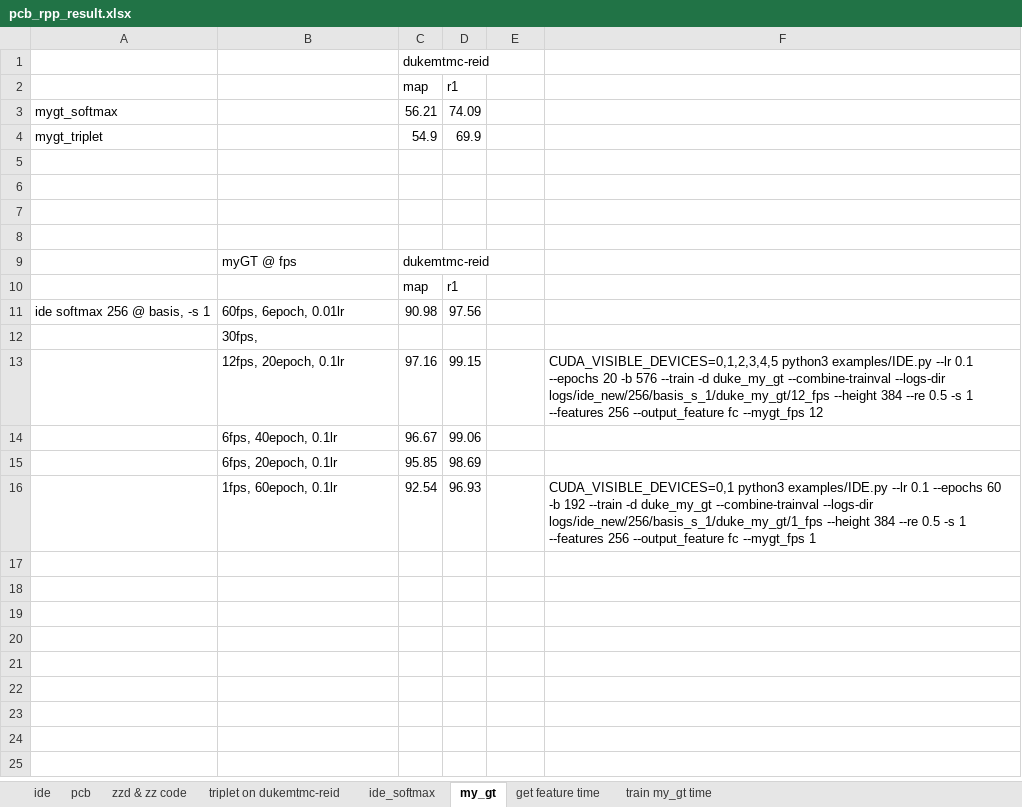
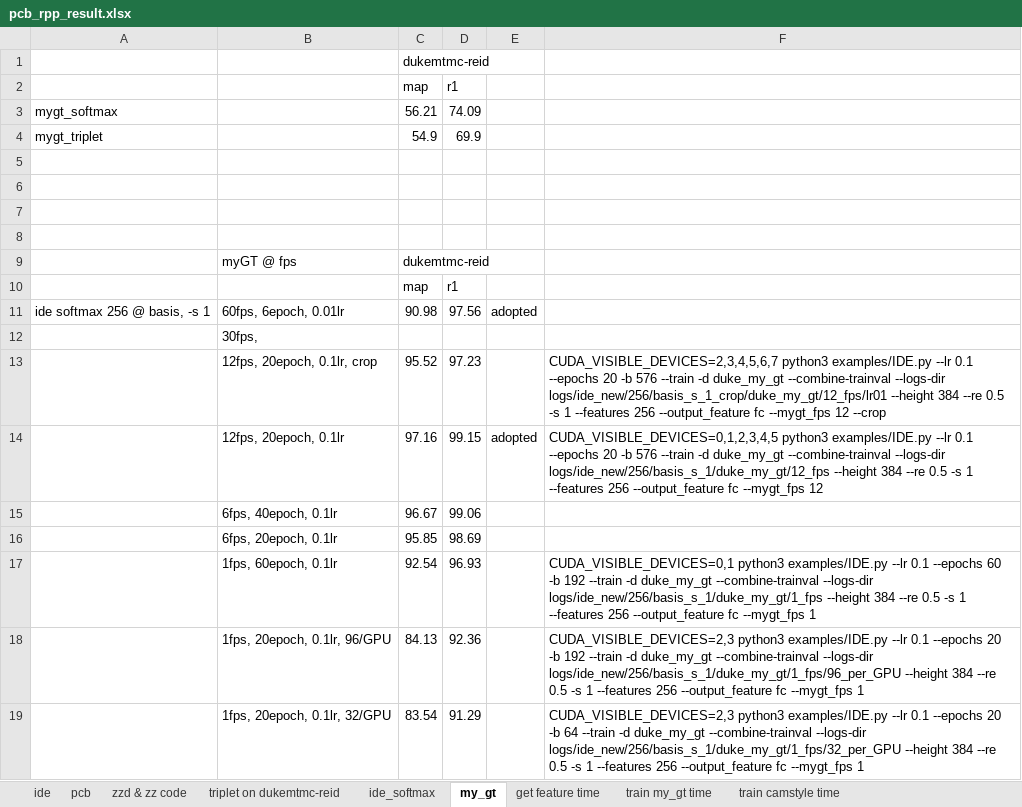
Before and after one commit to hou-yz/open-reid-tracking, an Excel workbook: pcb_rpp_result.xlsx, sheet my_gt, drawn as a sheet; values as stored, in another font and other column widths than the file's, no borders; addresses are those after the commit; the diff names each change by its address in the sheet, - before the commit and + after, or states it on an @@ line.

```diff
--- a/pcb_rpp_result.xlsx (sheet my_gt)
+++ b/pcb_rpp_result.xlsx (sheet my_gt)
+sheet tab: train camstyle time
-E11: (empty)
+E11: adopted
+row 13:  | 12fps, 20epoch, 0.1lr, crop | 95.52 | 97.23 |  | CUDA_VISIBLE_DEVICES=2,3,4,5,6,7 python3 examples/IDE.py --lr 0.1 --epochs 20 -b 576 --train -d duke_my_gt --combine-trainval --logs-dir logs/ide_new/256/basis_s_1_crop/duke_my_gt/12_fps/lr01 --height 384 --re 0.5 -s 1 --features 256 --output_feature fc --mygt_fps 12 --crop
-E14: (empty)
+E14: adopted
+row 18:  | 1fps, 20epoch, 0.1lr, 96/GPU | 84.13 | 92.36 |  | CUDA_VISIBLE_DEVICES=2,3 python3 examples/IDE.py --lr 0.1 --epochs 20 -b 192 --train -d duke_my_gt --combine-trainval --logs-dir logs/ide_new/256/basis_s_1/duke_my_gt/1_fps/96_per_GPU --height 384 --re 0.5 -s 1 --features 256 --output_feature fc --mygt_fps 1
+row 19:  | 1fps, 20epoch, 0.1lr, 32/GPU | 83.54 | 91.29 |  | CUDA_VISIBLE_DEVICES=2,3 python3 examples/IDE.py --lr 0.1 --epochs 20 -b 64 --train -d duke_my_gt --combine-trainval --logs-dir logs/ide_new/256/basis_s_1/duke_my_gt/1_fps/32_per_GPU --height 384 --re 0.5 -s 1 --features 256 --output_feature fc --mygt_fps 1
```
Also changed, not shown: sheet train my_gt time, sheet get feature time, sheet ide_softmax, formulas that keep their value, 2 other files.
